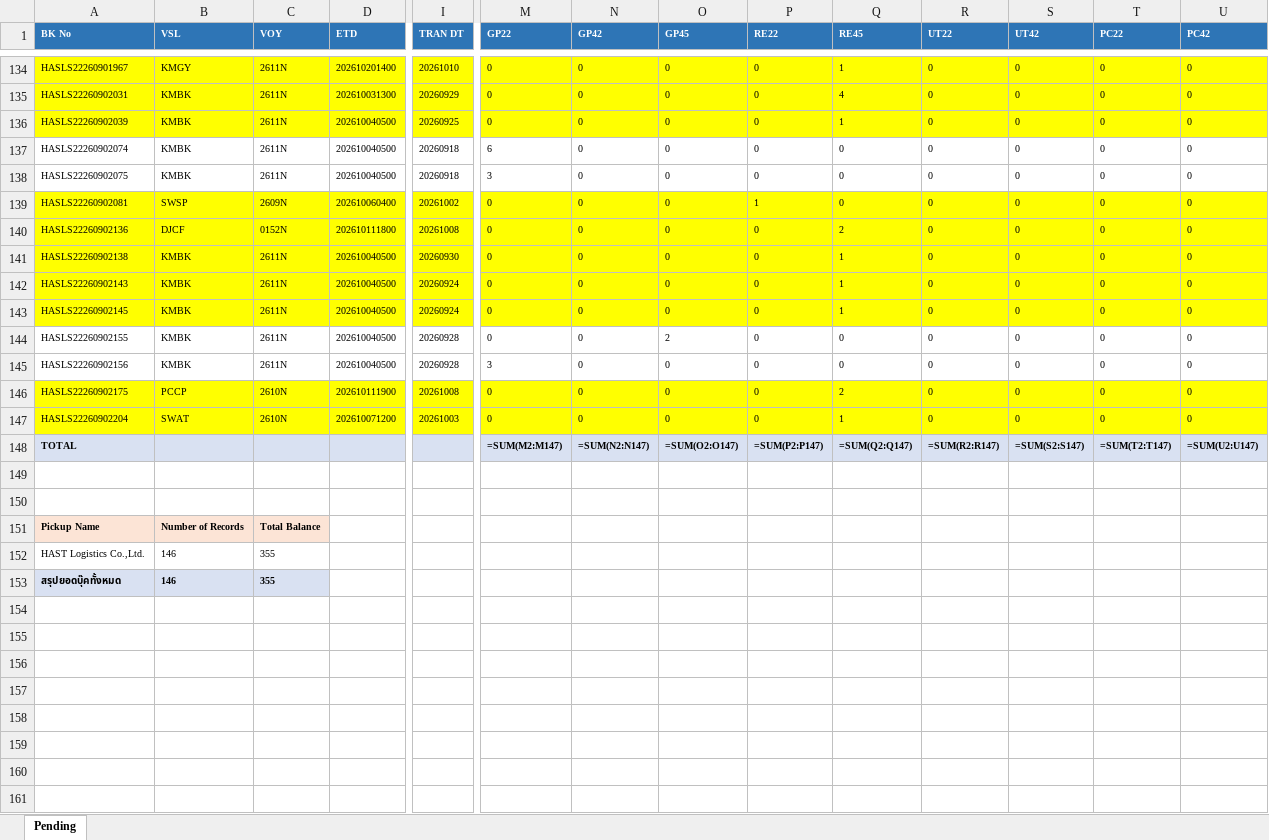
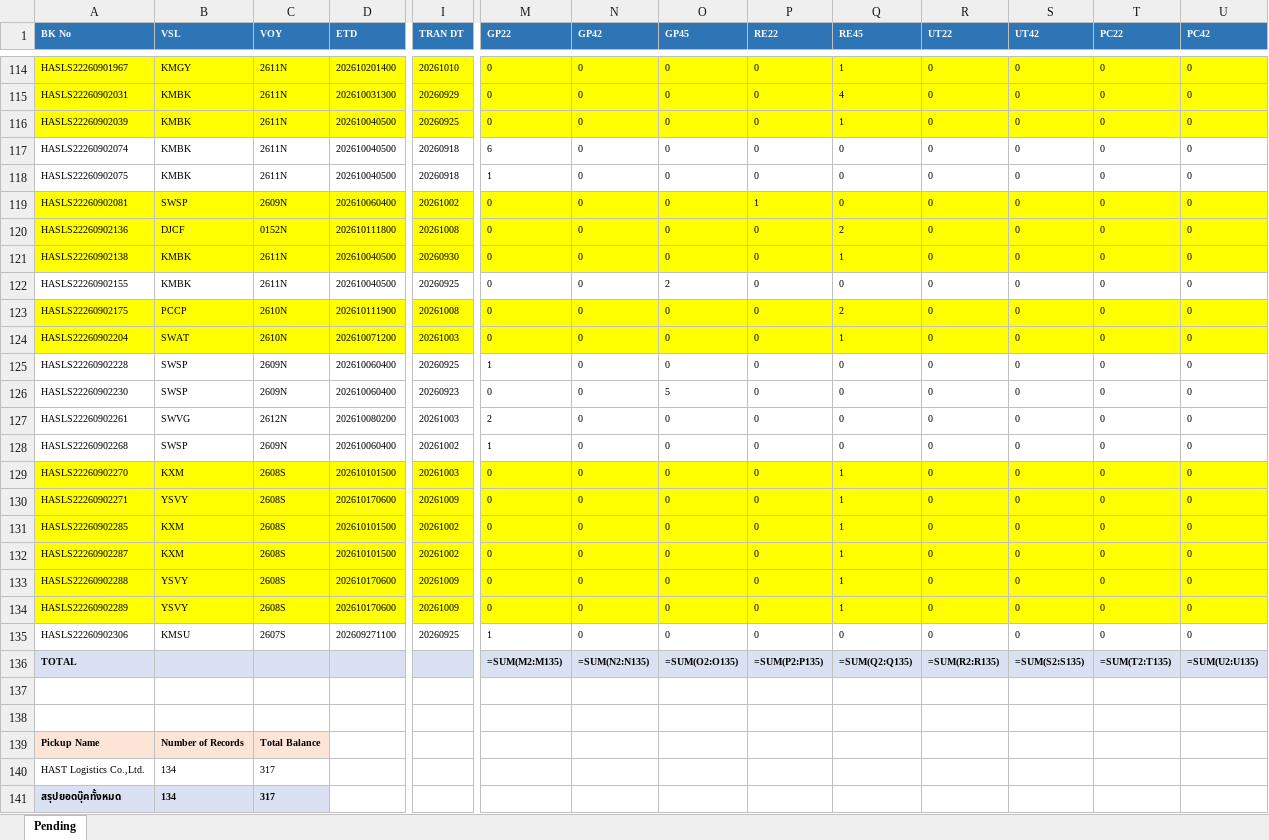
Before and after one commit to sirichai1265/booking-balance-dashboard, an Excel workbook: output/bkg pending - HAST Logistics Co.,Ltd.xlsx, sheet Pending, drawn as a sheet; only a part is shown, gaps mark what is left out; values as stored, in another font and other column widths than the file's, no borders; formulas without a stored value are shown as written; removed rows and columns are numbered as before the commit, all else as after; rows hold the shown columns only; the diff covers the shown part only; the diff names each change by its address in the sheet, - before the commit and + after, or states it on an @@ line.

```diff
--- a/output/bkg pending - HAST Logistics Co.,Ltd.xlsx (sheet Pending)
+++ b/output/bkg pending - HAST Logistics Co.,Ltd.xlsx (sheet Pending)
-M118 (GP22): 3
+M118 (GP22): 1
-row 142: HASLS22260902143 | KMBK | 2611N | 202610040500 | 20260924 | 0 | 0 | 0 | 0 | 1 | 0 | 0 | 0 | 0
-row 143: HASLS22260902145 | KMBK | 2611N | 202610040500 | 20260924 | 0 | 0 | 0 | 0 | 1 | 0 | 0 | 0 | 0
-I122 (TRAN DT): 20260928
+I122 (TRAN DT): 20260925
-row 145: HASLS22260902156 | KMBK | 2611N | 202610040500 | 20260928 | 3 | 0 | 0 | 0 | 0 | 0 | 0 | 0 | 0
+row 125: HASLS22260902228 | SWSP | 2609N | 202610060400 | 20260925 | 1 | 0 | 0 | 0 | 0 | 0 | 0 | 0 | 0
+row 126: HASLS22260902230 | SWSP | 2609N | 202610060400 | 20260923 | 0 | 0 | 5 | 0 | 0 | 0 | 0 | 0 | 0
+row 127: HASLS22260902261 | SWVG | 2612N | 202610080200 | 20261003 | 2 | 0 | 0 | 0 | 0 | 0 | 0 | 0 | 0
+row 128: HASLS22260902268 | SWSP | 2609N | 202610060400 | 20261002 | 1 | 0 | 0 | 0 | 0 | 0 | 0 | 0 | 0
+row 129: HASLS22260902270 | KXM | 2608S | 202610101500 | 20261003 | 0 | 0 | 0 | 0 | 1 | 0 | 0 | 0 | 0
+row 130: HASLS22260902271 | YSVY | 2608S | 202610170600 | 20261009 | 0 | 0 | 0 | 0 | 1 | 0 | 0 | 0 | 0
+row 131: HASLS22260902285 | KXM | 2608S | 202610101500 | 20261002 | 0 | 0 | 0 | 0 | 1 | 0 | 0 | 0 | 0
+row 132: HASLS22260902287 | KXM | 2608S | 202610101500 | 20261002 | 0 | 0 | 0 | 0 | 1 | 0 | 0 | 0 | 0
+row 133: HASLS22260902288 | YSVY | 2608S | 202610170600 | 20261009 | 0 | 0 | 0 | 0 | 1 | 0 | 0 | 0 | 0
+row 134: HASLS22260902289 | YSVY | 2608S | 202610170600 | 20261009 | 0 | 0 | 0 | 0 | 1 | 0 | 0 | 0 | 0
+row 135: HASLS22260902306 | KMSU | 2607S | 202609271100 | 20260925 | 1 | 0 | 0 | 0 | 0 | 0 | 0 | 0 | 0
-M136 (GP22): =SUM(M2:M147)
+M136 (GP22): =SUM(M2:M135)
-N136 (GP42): =SUM(N2:N147)
+N136 (GP42): =SUM(N2:N135)
-O136 (GP45): =SUM(O2:O147)
+O136 (GP45): =SUM(O2:O135)
-P136 (RE22): =SUM(P2:P147)
+P136 (RE22): =SUM(P2:P135)
-Q136 (RE45): =SUM(Q2:Q147)
+Q136 (RE45): =SUM(Q2:Q135)
-R136 (UT22): =SUM(R2:R147)
+R136 (UT22): =SUM(R2:R135)
-S136 (UT42): =SUM(S2:S147)
+S136 (UT42): =SUM(S2:S135)
-T136 (PC22): =SUM(T2:T147)
+T136 (PC22): =SUM(T2:T135)
-U136 (PC42): =SUM(U2:U147)
+U136 (PC42): =SUM(U2:U135)
-B140:B141 (VSL): 146
+B140:B141 (VSL): 134
-C140:C141 (VOY): 355
+C140:C141 (VOY): 317
```
Also changed, not shown: 1 added row, 21 removed rows and 32 edited cells elsewhere in this sheet, output/Booking Balance Summary.xlsx, output/bkg pending - PAT TERMINAL 1 & 2 (PORT AUTHORITY OF THAILAND).xlsx, 9 other files.
